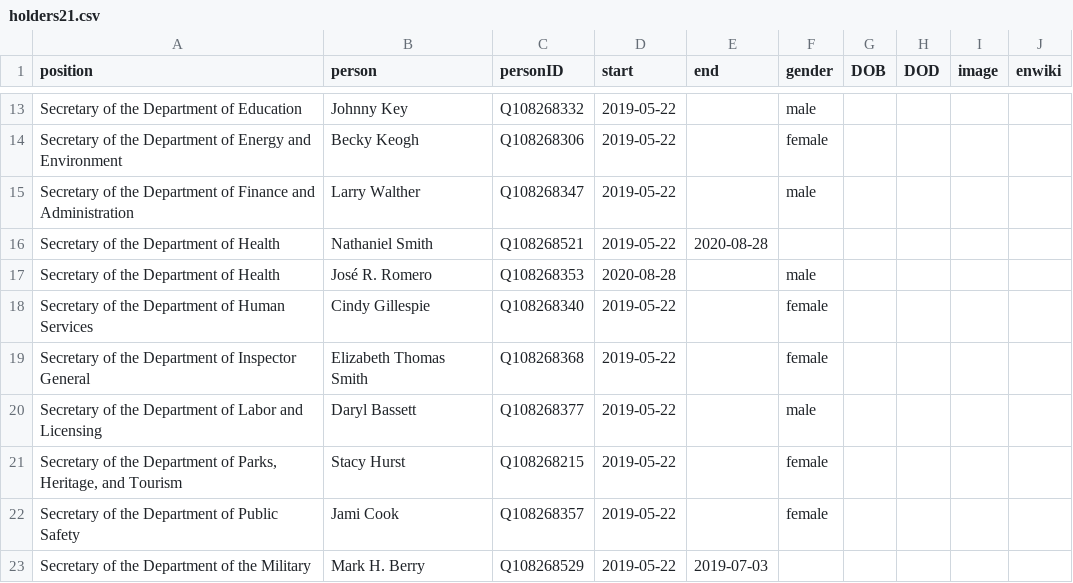
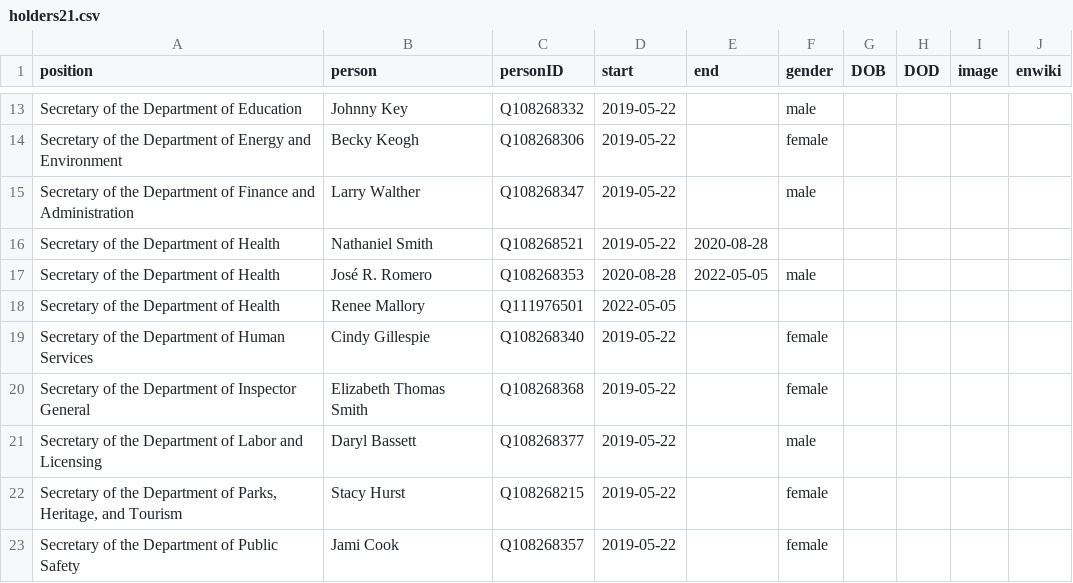
Before and after one commit to every-politician-scrapers/arkansas-cabinet, a CSV file: html/holders21.csv, drawn as a sheet; only a part is shown, gaps mark what is left out; the shorter side is filled out with more unchanged rows.

```diff
--- a/html/holders21.csv
+++ b/html/holders21.csv
@@ -16,3 +16,4 @@ Secretary of the Department of Finance and Administration,Larry Walther,Q1082683
 Secretary of the Department of Health,Nathaniel Smith,Q108268521,2019-05-22,2020-08-28,,,,,
-Secretary of the Department of Health,José R. Romero,Q108268353,2020-08-28,,male,,,,
+Secretary of the Department of Health,José R. Romero,Q108268353,2020-08-28,2022-05-05,male,,,,
+Secretary of the Department of Health,Renee Mallory,Q111976501,2022-05-05,,,,,,
 Secretary of the Department of Human Services,Cindy Gillespie,Q108268340,2019-05-22,,female,,,,
```
Also changed, not shown: html/current.csv, 1 other file.
